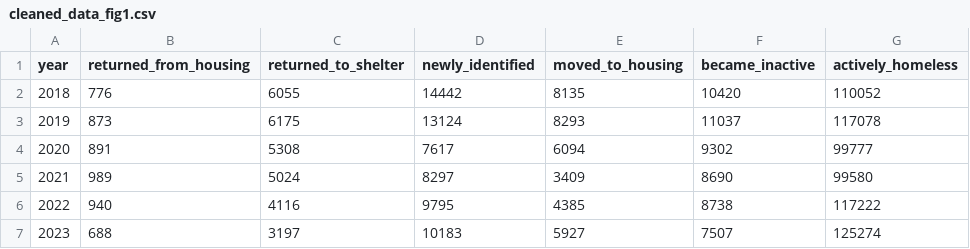
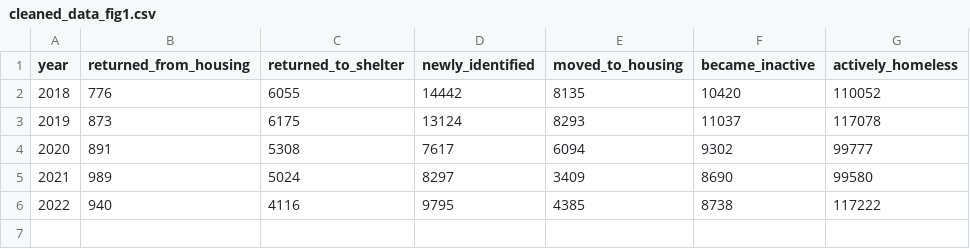
Before and after one commit to kqlqkqlqF/Trend-of-Toronto-Shelter-System-Flow-with-Covid-and-Housing-Price-in-2018-2023, a CSV file: data/cleaned_data_fig1.csv, drawn as a sheet; the diff names each change by its address in the sheet, - before the commit and + after, or states it on an @@ line.

```diff
--- a/data/cleaned_data_fig1.csv
+++ b/data/cleaned_data_fig1.csv
-row 7: 2023 | 688 | 3197 | 10183 | 5927 | 7507 | 125274
```
Also changed, not shown: data/cleaned_data.csv, data/cleaned_data_fig2.csv, 3 other files.
